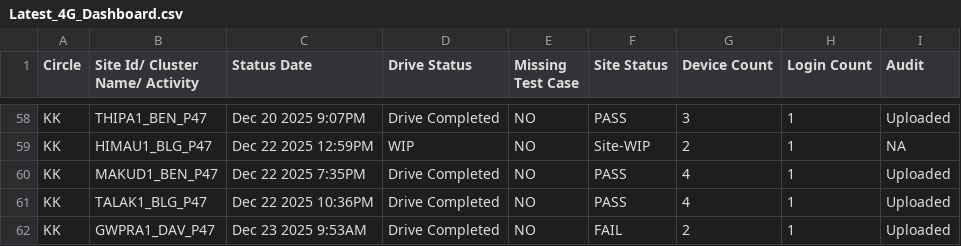
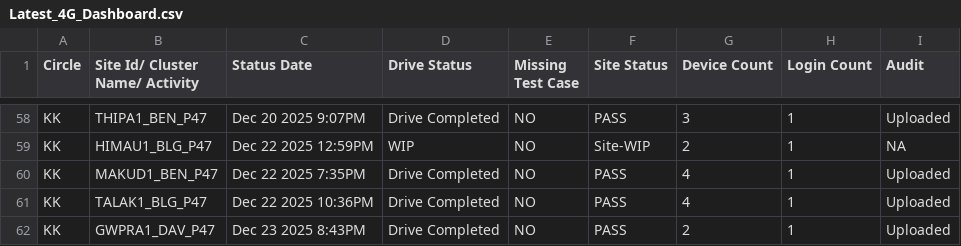
Before and after one commit to surjeetsr/Project-Dashboard-4g, a CSV file: Latest_4G_Dashboard.csv, drawn as a sheet; only a part is shown, gaps mark what is left out.

Commit message:
Add files via upload

```diff
--- a/Latest_4G_Dashboard.csv
+++ b/Latest_4G_Dashboard.csv
@@ -61,2 +61,2 @@ KK,MAKUD1_BEN_P47,Dec 22 2025  7:35PM,Drive Completed,NO,PASS,4,1,Uploaded
 KK,TALAK1_BLG_P47,Dec 22 2025 10:36PM,Drive Completed,NO,PASS,4,1,Uploaded
-KK,GWPRA1_DAV_P47,Dec 23 2025  9:53AM,Drive Completed,NO,FAIL,2,1,Uploaded
+KK,GWPRA1_DAV_P47,Dec 23 2025  8:43PM,Drive Completed,NO,PASS,2,1,Uploaded
```
